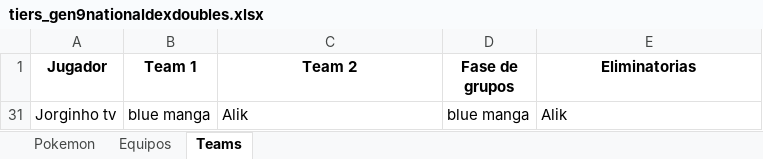
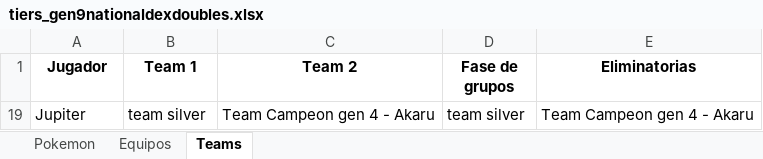
Before and after one commit to carlosacp526/dashboard-torneos-pokemon, an Excel workbook: tiers_gen9nationaldexdoubles.xlsx, sheet Teams, drawn as a sheet; values as stored, in another font and other column widths than the file's, no borders; removed rows and columns are numbered as before the commit, all else as after; the diff names each change by its address in the sheet, - before the commit and + after, or states it on an @@ line.

```diff
--- a/tiers_gen9nationaldexdoubles.xlsx (sheet Teams)
+++ b/tiers_gen9nationaldexdoubles.xlsx (sheet Teams)
-row 31: Jorginho tv | blue manga | Alik | blue manga | Alik
@@ row 19 unhidden: Jupiter | team silver | Team Campeon gen 4 - Akaru | team silver | Team Campeon gen 4 - Akaru @@
```
Also changed, not shown: hidden cells, 1 other file.
